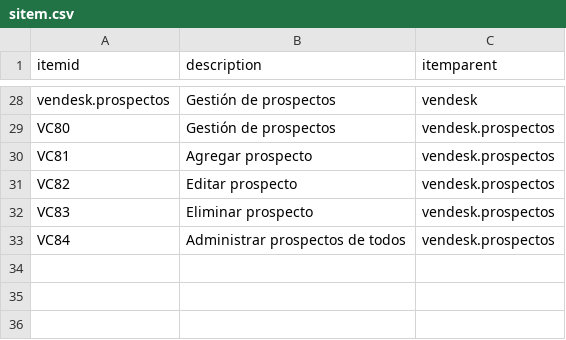
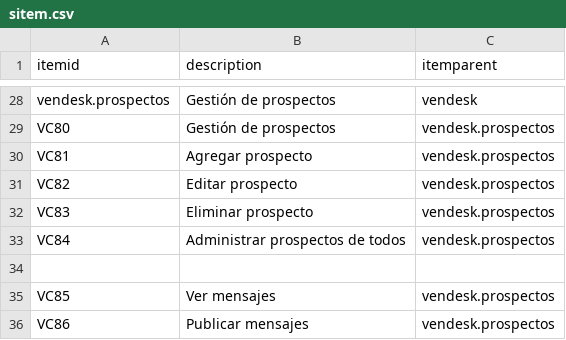
Before and after one commit to Induxsoft/vendesk, a CSV file: src/vendesk/_install/initial_data/sitem.csv, drawn as a sheet; only a part is shown, gaps mark what is left out; the diff names each change by its address in the sheet, - before the commit and + after, or states it on an @@ line.

```diff
--- a/src/vendesk/_install/initial_data/sitem.csv
+++ b/src/vendesk/_install/initial_data/sitem.csv
+row 34: (empty)
+row 35: VC85 | Ver mensajes | vendesk.prospectos
+row 36: VC86 | Publicar mensajes | vendesk.prospectos
```
Also changed, not shown: 2 other files.
